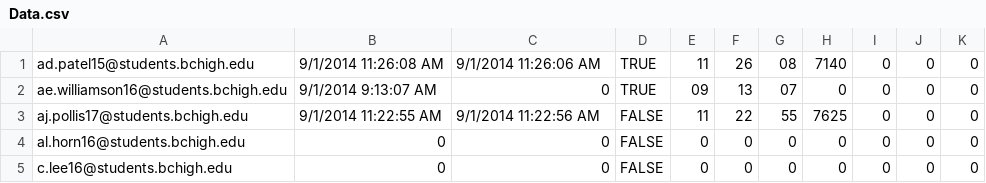
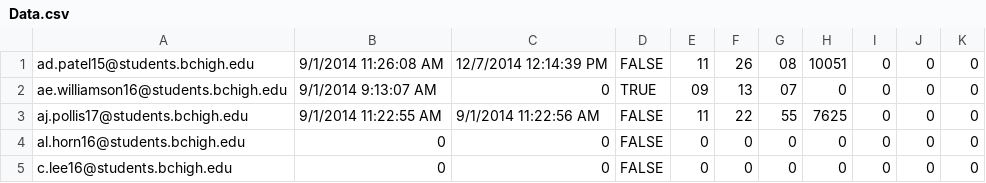
Before and after one commit to prifken/robotics3958, a CSV file: Application/Data/Data.csv, drawn as a sheet; only a part is shown.

```diff
--- a/Application/Data/Data.csv
+++ b/Application/Data/Data.csv
@@ -1,2 +1,2 @@
-ad.patel15@students.bchigh.edu,9/1/2014 11:26:08 AM,9/1/2014 11:26:06 AM,TRUE,11,26,08,7140,0,0,0
+ad.patel15@students.bchigh.edu,9/1/2014 11:26:08 AM,12/7/2014 12:14:39 PM,FALSE,11,26,08,10051,0,0,0
 ae.williamson16@students.bchigh.edu,9/1/2014 9:13:07 AM,0,TRUE,09,13,07,0,0,0,0
```
Also changed, not shown: Data/Data.csv, 6 other files.
